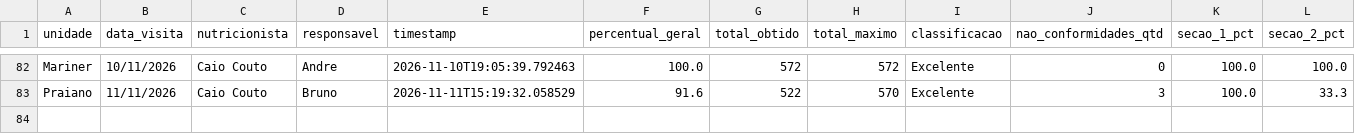
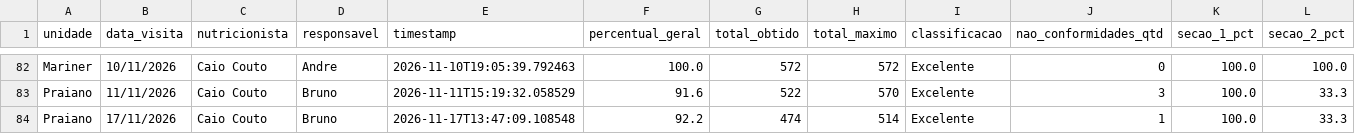
Before and after one commit to caiocoutonutri/seguranca_dos_alimentos, a CSV file: data/historico_visitas.csv, drawn as a sheet; only a part is shown, gaps mark what is left out; rows hold the shown columns only; the diff names each change by its address in the sheet, - before the commit and + after, or states it on an @@ line.

Commit message:
Atualiza historico_visitas.csv via Streamlit

```diff
--- a/data/historico_visitas.csv
+++ b/data/historico_visitas.csv
+row 84: Praiano | 17/11/2026 | Caio Couto | Bruno | 2026-11-17T13:47:09.108548 | 92.2 | 474 | 514 | Excelente | 1 | 100.0 | 33.3
```
